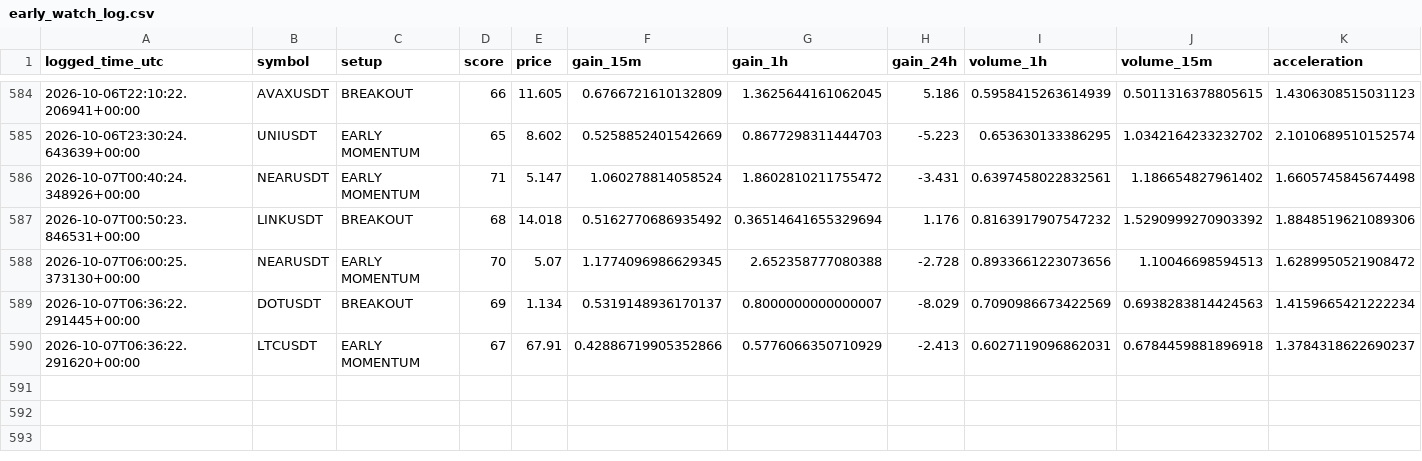
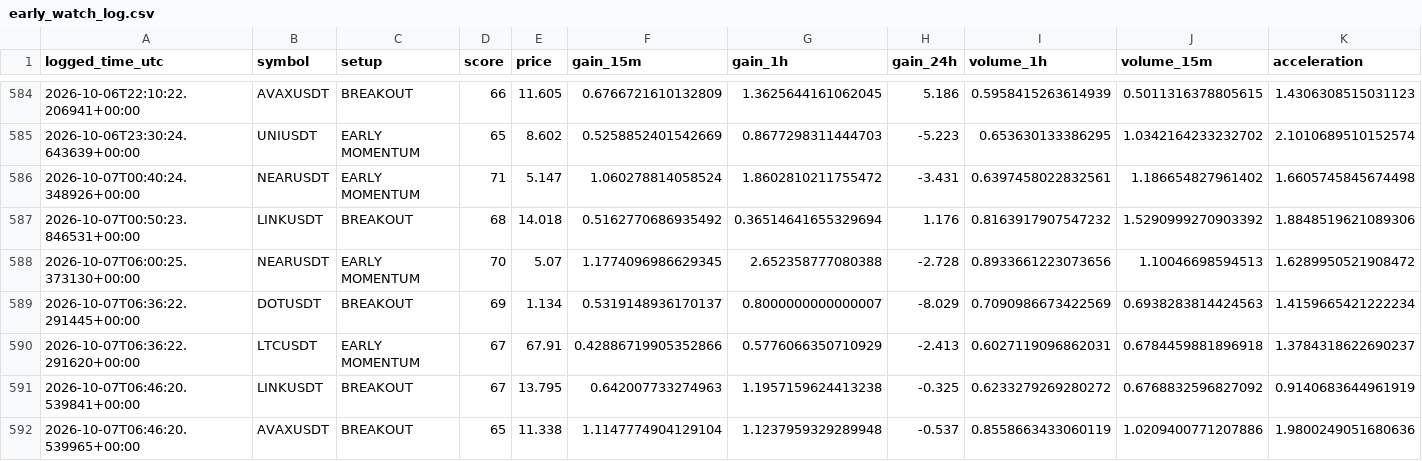
Before and after one commit to islam1977/koin, a CSV file: early_watch_log.csv, drawn as a sheet; only a part is shown, gaps mark what is left out; rows hold the shown columns only; the diff names each change by its address in the sheet, - before the commit and + after, or states it on an @@ line.

```diff
--- a/early_watch_log.csv
+++ b/early_watch_log.csv
+row 591: 2026-10-07T06:46:20.539841+00:00 | LINKUSDT | BREAKOUT | 67 | 13.795 | 0.642007733274963 | 1.1957159624413238 | -0.325 | 0.6233279269280272 | 0.6768832596827092 | 0.9140683644961919
+row 592: 2026-10-07T06:46:20.539965+00:00 | AVAXUSDT | BREAKOUT | 65 | 11.338 | 1.1147774904129104 | 1.1237959329289948 | -0.537 | 0.8558663433060119 | 1.0209400771207886 | 1.9800249051680636
```
Also changed, not shown: early_pump_signal_results.csv, 1 other file.
